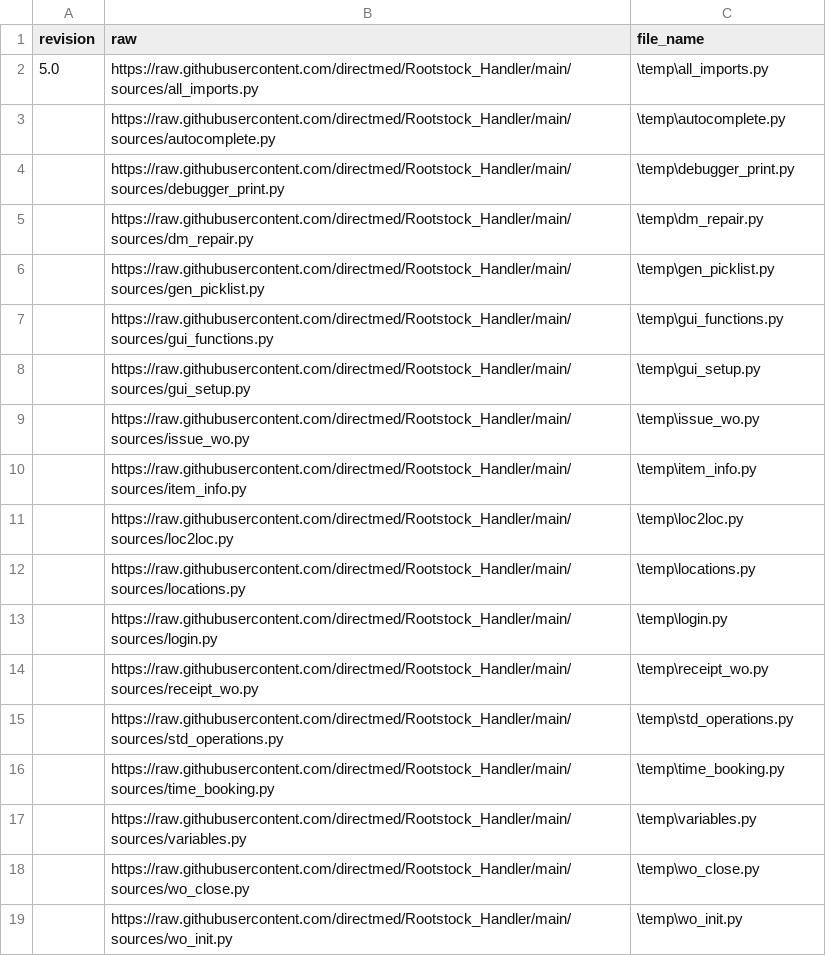
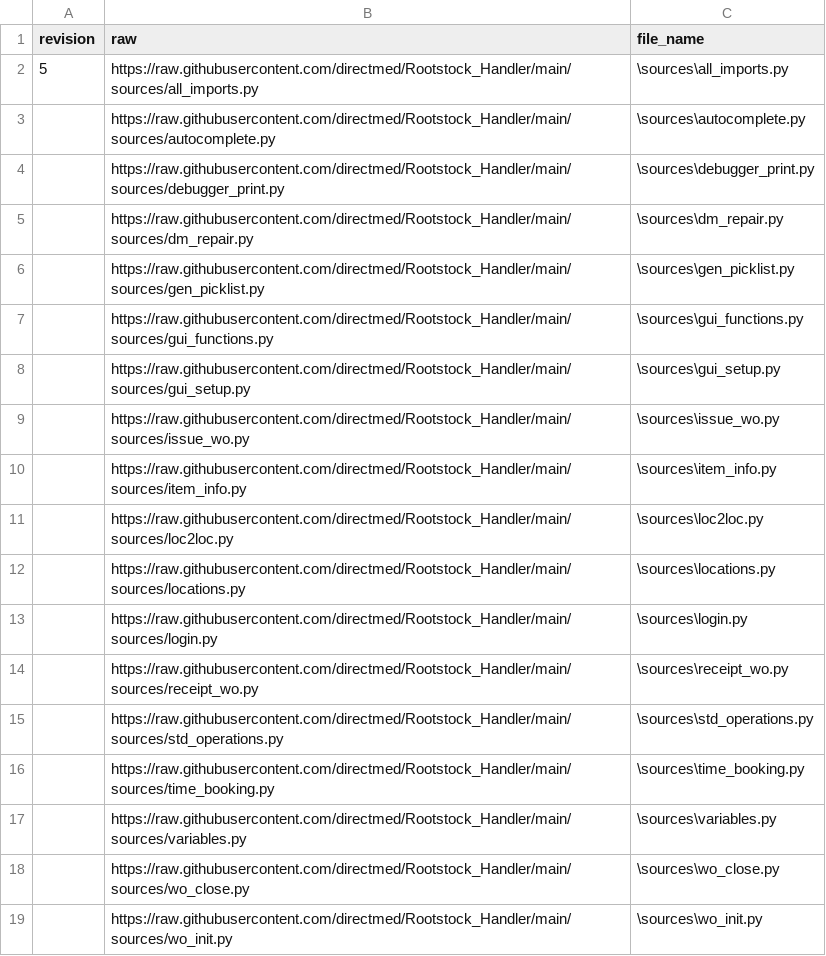
Before and after one commit to directmed/Rootstock_Handler, a CSV file: updater.csv, drawn as a sheet.

Commit message:
updated file_name field
Replaced all 'temp' with 'sources'.

```diff
--- a/updater.csv
+++ b/updater.csv
@@ -1,19 +1,19 @@
 revision,raw,file_name
-5.0,https://raw.githubusercontent.com/directmed/Rootstock_Handler/main/sources/all_imports.py,\temp\all_imports.py
-,https://raw.githubusercontent.com/directmed/Rootstock_Handler/main/sources/autocomplete.py,\temp\autocomplete.py
-,https://raw.githubusercontent.com/directmed/Rootstock_Handler/main/sources/debugger_print.py,\temp\debugger_print.py
-,https://raw.githubusercontent.com/directmed/Rootstock_Handler/main/sources/dm_repair.py,\temp\dm_repair.py
-,https://raw.githubusercontent.com/directmed/Rootstock_Handler/main/sources/gen_picklist.py,\temp\gen_picklist.py
-,https://raw.githubusercontent.com/directmed/Rootstock_Handler/main/sources/gui_functions.py,\temp\gui_functions.py
-,https://raw.githubusercontent.com/directmed/Rootstock_Handler/main/sources/gui_setup.py,\temp\gui_setup.py
-,https://raw.githubusercontent.com/directmed/Rootstock_Handler/main/sources/issue_wo.py,\temp\issue_wo.py
-,https://raw.githubusercontent.com/directmed/Rootstock_Handler/main/sources/item_info.py,\temp\item_info.py
-,https://raw.githubusercontent.com/directmed/Rootstock_Handler/main/sources/loc2loc.py,\temp\loc2loc.py
-,https://raw.githubusercontent.com/directmed/Rootstock_Handler/main/sources/locations.py,\temp\locations.py
-,https://raw.githubusercontent.com/directmed/Rootstock_Handler/main/sources/login.py,\temp\login.py
-,https://raw.githubusercontent.com/directmed/Rootstock_Handler/main/sources/receipt_wo.py,\temp\receipt_wo.py
-,https://raw.githubusercontent.com/directmed/Rootstock_Handler/main/sources/std_operations.py,\temp\std_operations.py
-,https://raw.githubusercontent.com/directmed/Rootstock_Handler/main/sources/time_booking.py,\temp\time_booking.py
-,https://raw.githubusercontent.com/directmed/Rootstock_Handler/main/sources/variables.py,\temp\variables.py
-,https://raw.githubusercontent.com/directmed/Rootstock_Handler/main/sources/wo_close.py,\temp\wo_close.py
-,https://raw.githubusercontent.com/directmed/Rootstock_Handler/main/sources/wo_init.py,\temp\wo_init.py
+5,https://raw.githubusercontent.com/directmed/Rootstock_Handler/main/sources/all_imports.py,\sources\all_imports.py
+,https://raw.githubusercontent.com/directmed/Rootstock_Handler/main/sources/autocomplete.py,\sources\autocomplete.py
+,https://raw.githubusercontent.com/directmed/Rootstock_Handler/main/sources/debugger_print.py,\sources\debugger_print.py
+,https://raw.githubusercontent.com/directmed/Rootstock_Handler/main/sources/dm_repair.py,\sources\dm_repair.py
+,https://raw.githubusercontent.com/directmed/Rootstock_Handler/main/sources/gen_picklist.py,\sources\gen_picklist.py
+,https://raw.githubusercontent.com/directmed/Rootstock_Handler/main/sources/gui_functions.py,\sources\gui_functions.py
+,https://raw.githubusercontent.com/directmed/Rootstock_Handler/main/sources/gui_setup.py,\sources\gui_setup.py
+,https://raw.githubusercontent.com/directmed/Rootstock_Handler/main/sources/issue_wo.py,\sources\issue_wo.py
+,https://raw.githubusercontent.com/directmed/Rootstock_Handler/main/sources/item_info.py,\sources\item_info.py
+,https://raw.githubusercontent.com/directmed/Rootstock_Handler/main/sources/loc2loc.py,\sources\loc2loc.py
+,https://raw.githubusercontent.com/directmed/Rootstock_Handler/main/sources/locations.py,\sources\locations.py
+,https://raw.githubusercontent.com/directmed/Rootstock_Handler/main/sources/login.py,\sources\login.py
+,https://raw.githubusercontent.com/directmed/Rootstock_Handler/main/sources/receipt_wo.py,\sources\receipt_wo.py
+,https://raw.githubusercontent.com/directmed/Rootstock_Handler/main/sources/std_operations.py,\sources\std_operations.py
+,https://raw.githubusercontent.com/directmed/Rootstock_Handler/main/sources/time_booking.py,\sources\time_booking.py
+,https://raw.githubusercontent.com/directmed/Rootstock_Handler/main/sources/variables.py,\sources\variables.py
+,https://raw.githubusercontent.com/directmed/Rootstock_Handler/main/sources/wo_close.py,\sources\wo_close.py
+,https://raw.githubusercontent.com/directmed/Rootstock_Handler/main/sources/wo_init.py,\sources\wo_init.py
```
